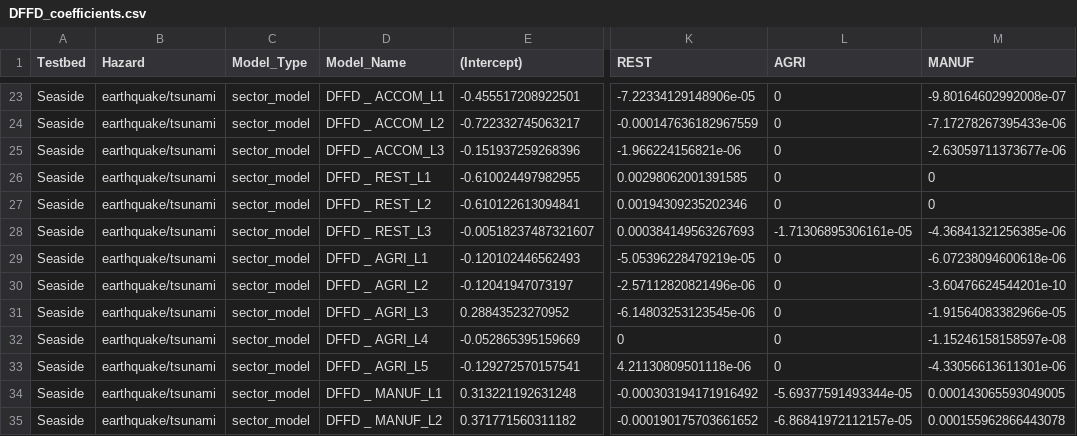
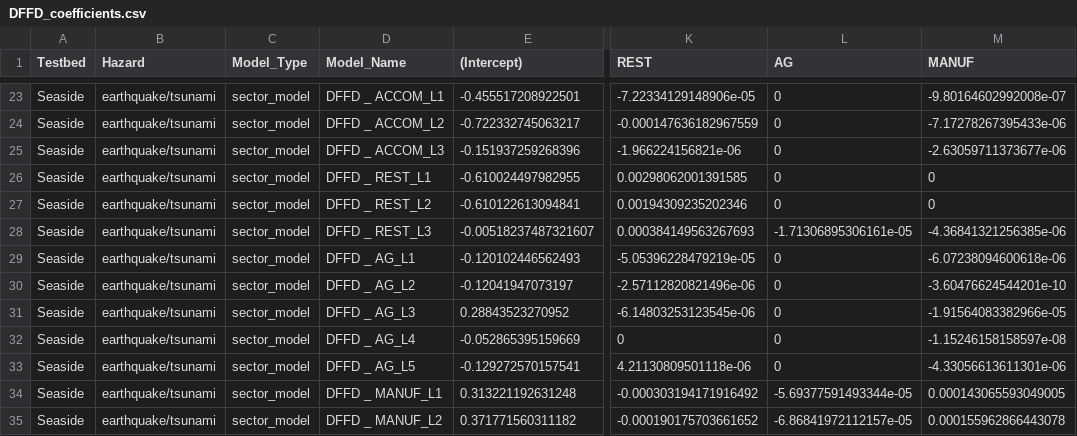
Before and after one commit to IN-CORE/pyincore, a CSV file: pyincore/analyses/mlenabledcgeseaside/DFFD_coefficients.csv, drawn as a sheet; only a part is shown, gaps mark what is left out; the diff names each change by its address in the sheet, - before the commit and + after, or states it on an @@ line.

Commit message:
replace AGRI to AG so it matches sectors to building and capital shock

```diff
--- a/pyincore/analyses/mlenabledcgeseaside/DFFD_coefficients.csv
+++ b/pyincore/analyses/mlenabledcgeseaside/DFFD_coefficients.csv
-L1: AGRI
+L1: AG
-D29 (Model_Name): DFFD _ AGRI_L1
+D29 (Model_Name): DFFD _ AG_L1
-D30 (Model_Name): DFFD _ AGRI_L2
+D30 (Model_Name): DFFD _ AG_L2
-D31 (Model_Name): DFFD _ AGRI_L3
+D31 (Model_Name): DFFD _ AG_L3
-D32 (Model_Name): DFFD _ AGRI_L4
+D32 (Model_Name): DFFD _ AG_L4
-D33 (Model_Name): DFFD _ AGRI_L5
+D33 (Model_Name): DFFD _ AG_L5
```
Also changed, not shown: pyincore/analyses/mlenabledcgeseaside/DDS_coefficients.csv, pyincore/analyses/mlenabledcgeseaside/DS_base_val.csv, 4 other files.
